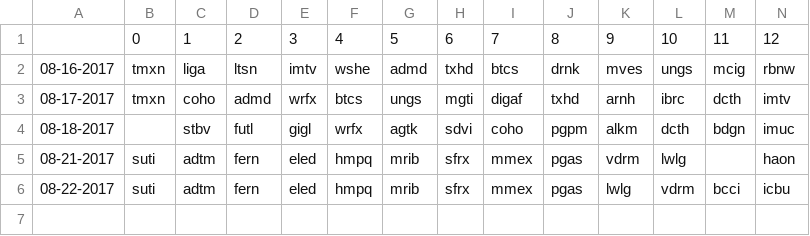
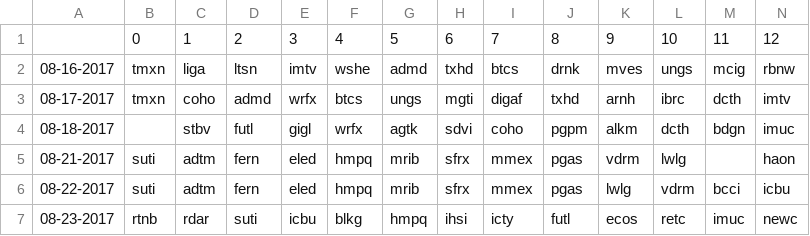
Before and after one commit to schustda/Penny-Stock-Predictor, a CSV file: data/raw_data/ihub/breakout_boards.csv, drawn as a sheet; only a part is shown; rows hold the shown columns only; the diff names each change by its address in the sheet, - before the commit and + after, or states it on an @@ line.

```diff
--- a/data/raw_data/ihub/breakout_boards.csv
+++ b/data/raw_data/ihub/breakout_boards.csv
+row 7: 08-23-2017 | rtnb | rdar | suti | icbu | blkg | hmpq | ihsi | icty | futl | ecos | retc | imuc | newc
```
Also changed, not shown: data/raw_data/ihub/most_read.csv.
